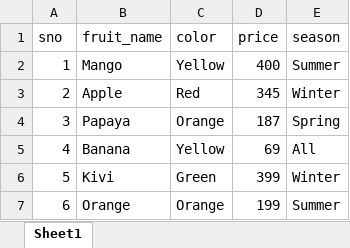
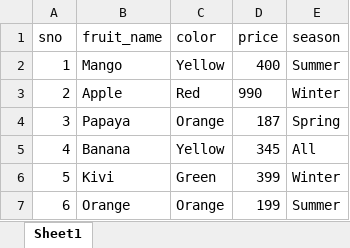
Before and after one commit to ParveenKumar-max/Python_Selenium, an Excel workbook: FileUpload_Testing.xlsx, sheet Sheet1, drawn as a sheet; values as stored, in another font and other column widths than the file's, no borders; the diff names each change by its address in the sheet, - before the commit and + after, or states it on an @@ line.

Commit message:
Learning Python Scratch - Selenium With python READ, WRITE, FILE UPLOAD, Assertion with Actual Price Expected Price, ETE Testing

```diff
--- a/FileUpload_Testing.xlsx (sheet Sheet1)
+++ b/FileUpload_Testing.xlsx (sheet Sheet1)
-D3 (price): 345
+D3 (price): 990
-D5 (price): 69
+D5 (price): 345
```
Also changed, not shown: 4 other files.
